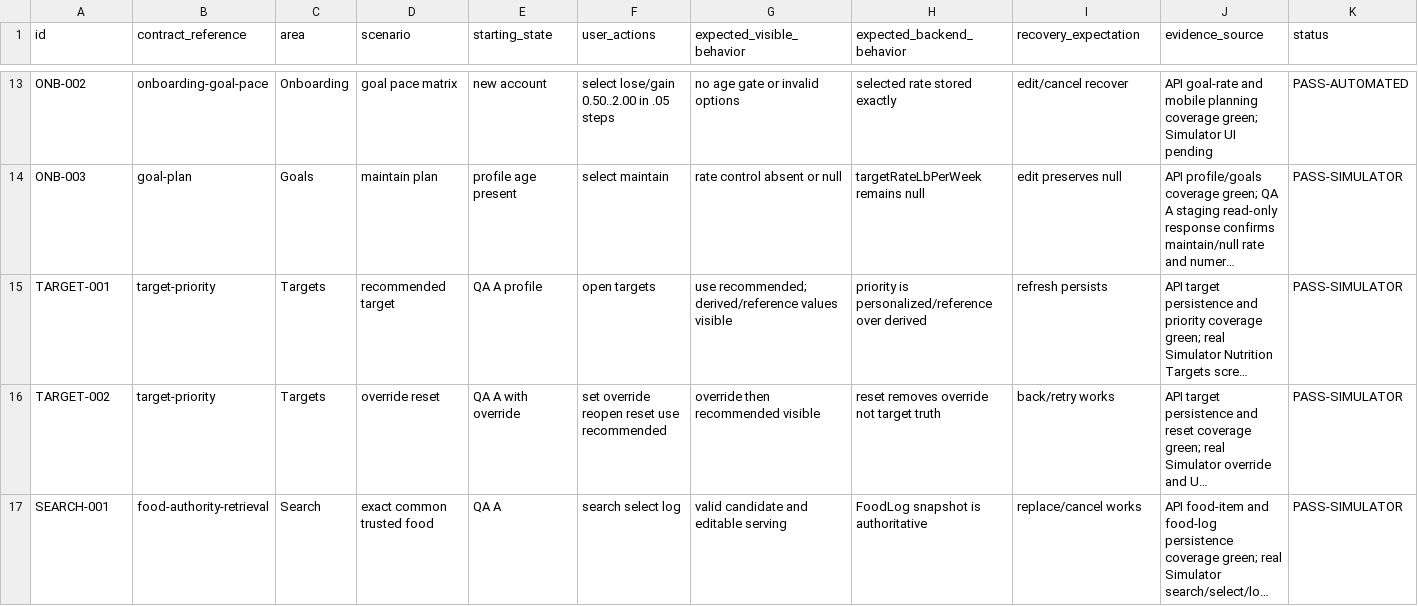
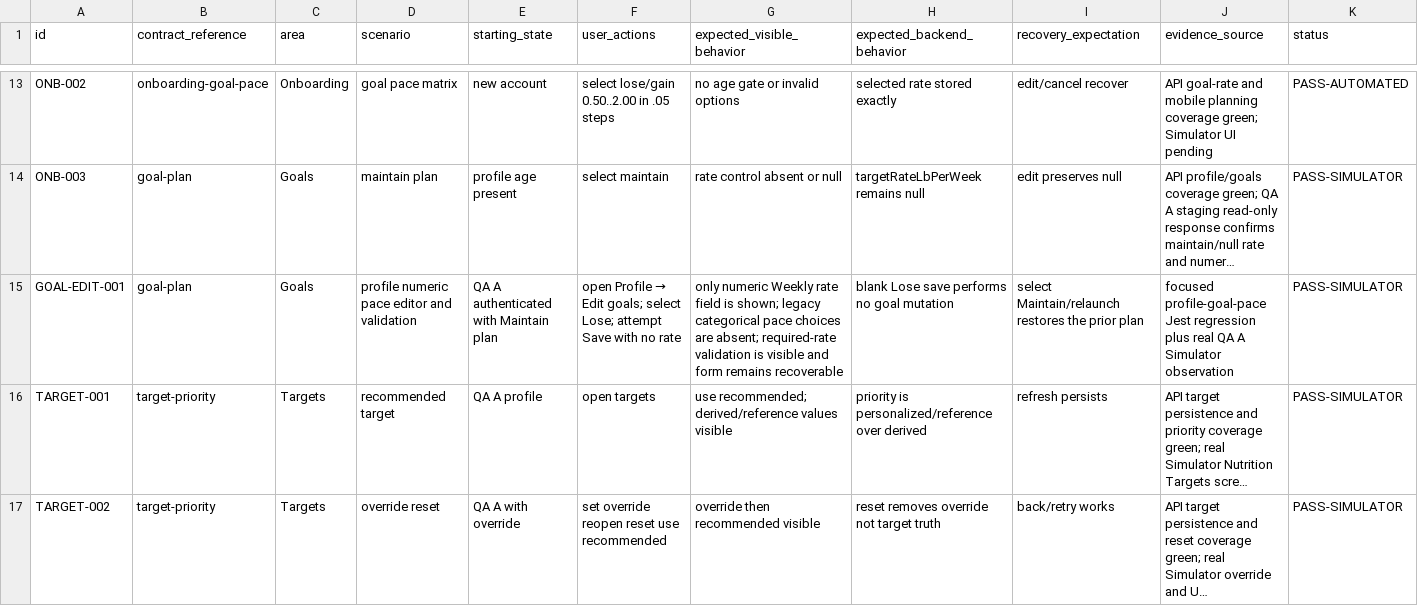
Before and after one commit to joshuaAryy/food-tracker, a CSV file: docs/superpowers/pre-phase-24-regression-matrix.csv, drawn as a sheet; only a part is shown, gaps mark what is left out; the shorter side is filled out with more unchanged rows; long unchanged cells end in …; rows hold the shown columns only; the diff names each change by its address in the sheet, - before the commit and + after, or states it on an @@ line.

Commit message:
docs: record profile goal pace regression

```diff
--- a/docs/superpowers/pre-phase-24-regression-matrix.csv
+++ b/docs/superpowers/pre-phase-24-regression-matrix.csv
+row 15: GOAL-EDIT-001 | goal-plan | Goals | profile numeric pace editor and validation | QA A authenticated with Maintain plan | open Profile → Edit goals; select Lose; attempt Save with no rate | only numeric Weekly rate field is shown; legacy categorical pace choices are absent; required-rate validation is visible and form remains recoverable | blank Lose save performs no goal mutation | select Maintain/relaunch restores the prior plan | focused profile-goal-pace Jest regression plus real QA A Simulator observation | PASS-SIMULATOR
```
Also changed, not shown: 2 other files.
